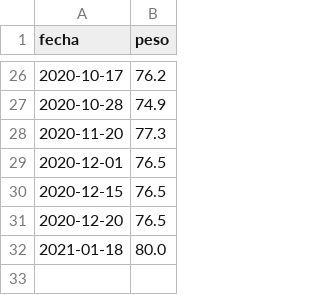
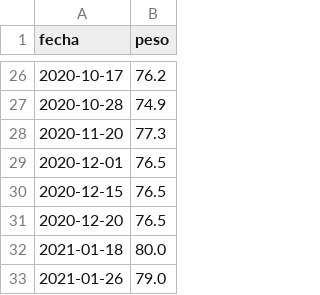
Before and after one commit to aaizemberg/infovis, a TSV file: data/peso.tsv, drawn as a sheet; only a part is shown, gaps mark what is left out.

Commit message:
Update peso.tsv

```diff
--- a/data/peso.tsv
+++ b/data/peso.tsv
@@ -32 +32,2 @@ fecha	peso
 2021-01-18	80.0
+2021-01-26	79.0
```
